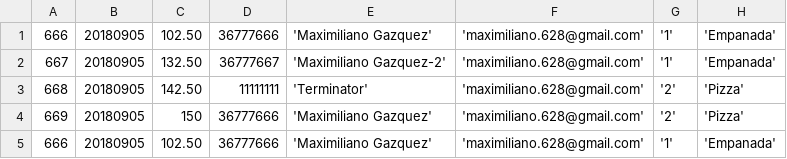
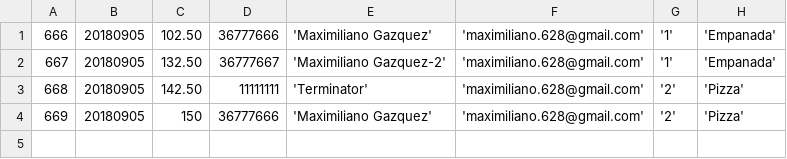
Before and after one commit to scapotondo/integracion-grupo-6, a CSV file: rc-backend/src/main/resources/ventas.csv, drawn as a sheet; the diff names each change by its address in the sheet, - before the commit and + after, or states it on an @@ line.

```diff
--- a/rc-backend/src/main/resources/ventas.csv
+++ b/rc-backend/src/main/resources/ventas.csv
-row 5: 666 | 20180905 | 102.50 | 36777666 | 'Maximiliano Gazquez' | 'maximiliano.628@gmail.com' | '1' | 'Empanada'
```
Also changed, not shown: 10 other files.
